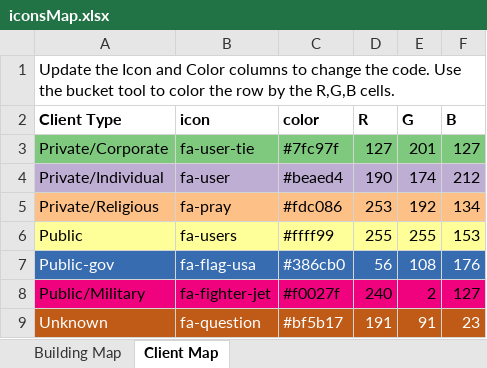
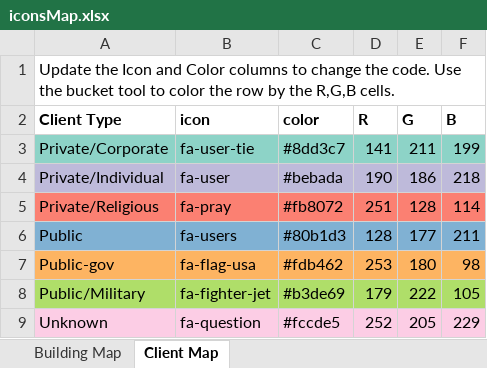
Before and after one commit to PaulRWilliams/PaulRWilliams.github.io, an Excel workbook: dataSources/icons/iconsMap.xlsx, sheet Client Map, drawn as a sheet; values as stored, in another font and other column widths than the file's, no borders; the diff names each change by its address in the sheet, - before the commit and + after, or states it on an @@ line.

Commit message:
updating colors

```diff
--- a/dataSources/icons/iconsMap.xlsx (sheet Client Map)
+++ b/dataSources/icons/iconsMap.xlsx (sheet Client Map)
-A3:F3 fill: #7FC97F
+A3:F3 fill: #8DD3C7
-C3 (color): #7fc97f
+C3 (color): #8dd3c7
-D3 (R): 127
+D3 (R): 141
-E3 (G): 201
+E3 (G): 211
-F3 (B): 127
+F3 (B): 199
-C4 (color): #beaed4
+C4 (color): #bebada
-E4 (G): 174
+E4 (G): 186
-F4 (B): 212
+F4 (B): 218
-A5:F5 fill: #FDC086
+A5:F5 fill: #FB8072
-C5 (color): #fdc086
+C5 (color): #fb8072
-D5 (R): 253
+D5 (R): 251
-E5 (G): 192
+E5 (G): 128
-F5 (B): 134
+F5 (B): 114
-A6:F6 fill: #FFFF99
+A6:F6 fill: #80B1D3
-C6 (color): #ffff99
+C6 (color): #80b1d3
-D6 (R): 255
+D6 (R): 128
-E6 (G): 255
+E6 (G): 177
-F6 (B): 153
+F6 (B): 211
@@ A7:F7 text colour: #FFFFFF → black, fill: #386CB0 → #FDB462 @@
-C7 (color): #386cb0
+C7 (color): #fdb462
-D7 (R): 56
+D7 (R): 253
-E7 (G): 108
+E7 (G): 180
-F7 (B): 176
+F7 (B): 98
-A8:F8 fill: #F0027F
+A8:F8 fill: #AFDE69
-C8 (color): #f0027f
+C8 (color): #b3de69
-D8 (R): 240
+D8 (R): 179
-E8 (G): 2
+E8 (G): 222
-F8 (B): 127
+F8 (B): 105
@@ A9:F9 fill: #BF5B17 → #FCCDE5, text colour: #FFFFFF → black @@
-C9 (color): #bf5b17
+C9 (color): #fccde5
-D9 (R): 191
+D9 (R): 252
-E9 (G): 91
+E9 (G): 205
-F9 (B): 23
+F9 (B): 229
```
Also changed, not shown: sheet Building Map, 1 other file.
